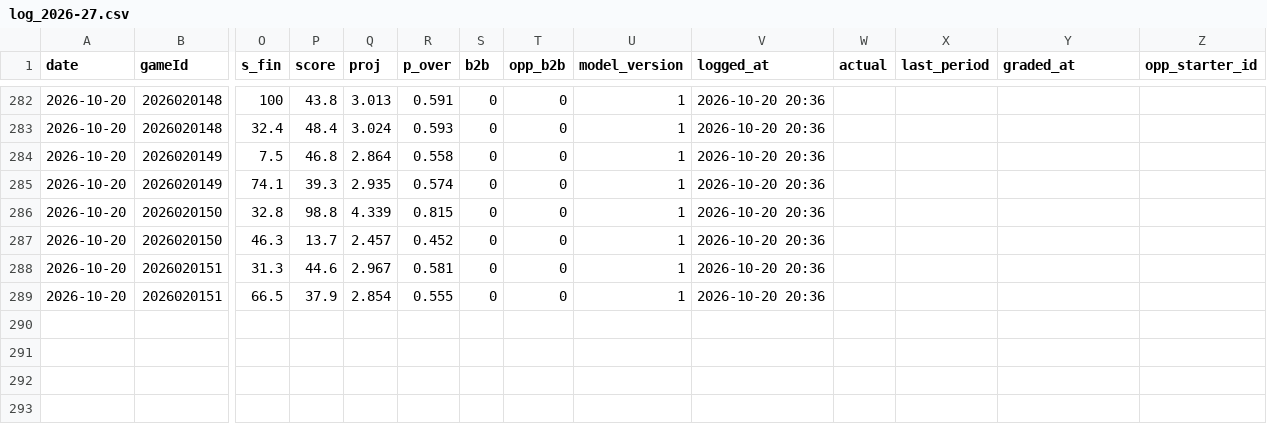
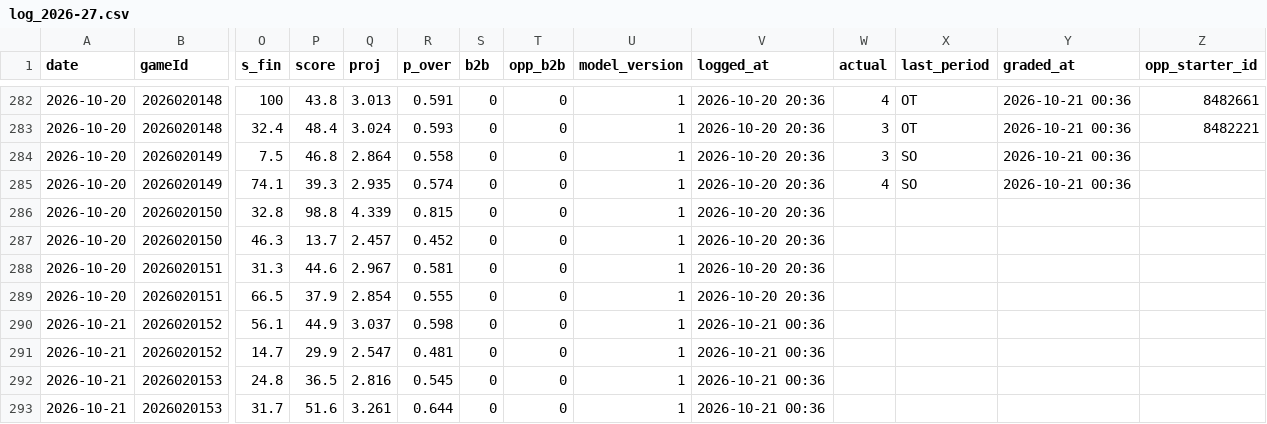
Before and after one commit to Johnbrick123/nhl-unders, a CSV file: monitor/log_2026-27.csv, drawn as a sheet; only a part is shown, gaps mark what is left out; rows hold the shown columns only; the diff covers the shown part only; the diff names each change by its address in the sheet, - before the commit and + after, or states it on an @@ line.

```diff
--- a/monitor/log_2026-27.csv
+++ b/monitor/log_2026-27.csv
-W282 (actual): (empty)
+W282 (actual): 4
-X282:X283 (last_period): (empty)
+X282:X283 (last_period): OT
-Y282:Y285 (graded_at): (empty)
+Y282:Y285 (graded_at): 2026-10-21 00:36
-Z282 (opp_starter_id): (empty)
+Z282 (opp_starter_id): 8482661
-W283:W284 (actual): (empty)
+W283:W284 (actual): 3
-Z283 (opp_starter_id): (empty)
+Z283 (opp_starter_id): 8482221
-X284:X285 (last_period): (empty)
+X284:X285 (last_period): SO
-W285 (actual): (empty)
+W285 (actual): 4
+row 290: 2026-10-21 | 2026020152 | 56.1 | 44.9 | 3.037 | 0.598 | 0 | 0 | 1 | 2026-10-21 00:36
+row 291: 2026-10-21 | 2026020152 | 14.7 | 29.9 | 2.547 | 0.481 | 0 | 0 | 1 | 2026-10-21 00:36
+row 292: 2026-10-21 | 2026020153 | 24.8 | 36.5 | 2.816 | 0.545 | 0 | 0 | 1 | 2026-10-21 00:36
+row 293: 2026-10-21 | 2026020153 | 31.7 | 51.6 | 3.261 | 0.644 | 0 | 0 | 1 | 2026-10-21 00:36
```
Also changed, not shown: 56 edited cells elsewhere in this file, 4 other files.
